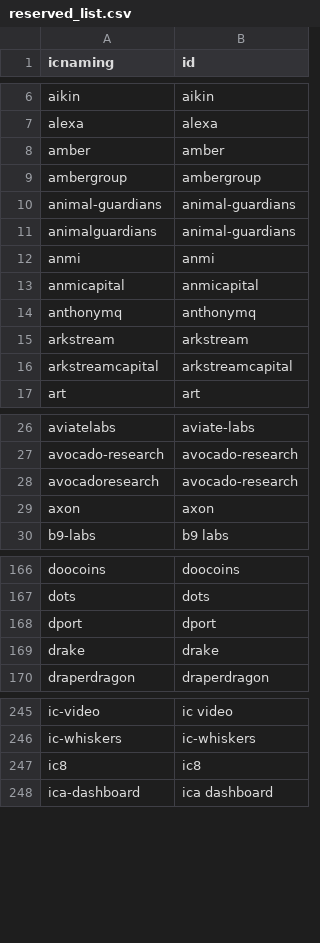
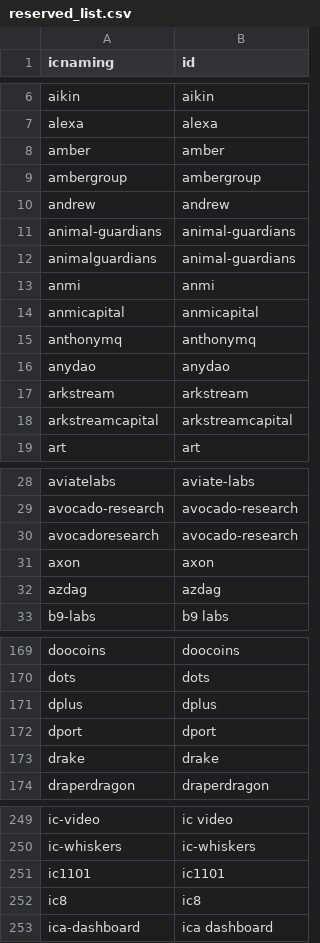
Before and after one commit to IC-Naming/icnaming, a CSV file: src/reserved/reserved_list.csv, drawn as a sheet; only a part is shown, gaps mark what is left out; the diff covers the shown part only.

```diff
--- a/src/reserved/reserved_list.csv
+++ b/src/reserved/reserved_list.csv
@@ -9,2 +9,3 @@ amber,amber
 ambergroup,ambergroup
+andrew,andrew
 animal-guardians,animal-guardians
@@ -14,2 +15,3 @@ anmicapital,anmicapital
 anthonymq,anthonymq
+anydao,anydao
 arkstream,arkstream
@@ -29,2 +31,3 @@ avocadoresearch,avocado-research
 axon,axon
+azdag,azdag
 b9-labs,b9 labs
@@ -167,2 +170,3 @@ doocoins,doocoins
 dots,dots
+dplus,dplus
 dport,dport
@@ -246,2 +250,3 @@ ic-video,ic video
 ic-whiskers,ic-whiskers
+ic1101,ic1101
 ic8,ic8
```
Also changed, not shown: 4 added rows elsewhere in this file, src/reserved/reserved.csv, 9 other files.
